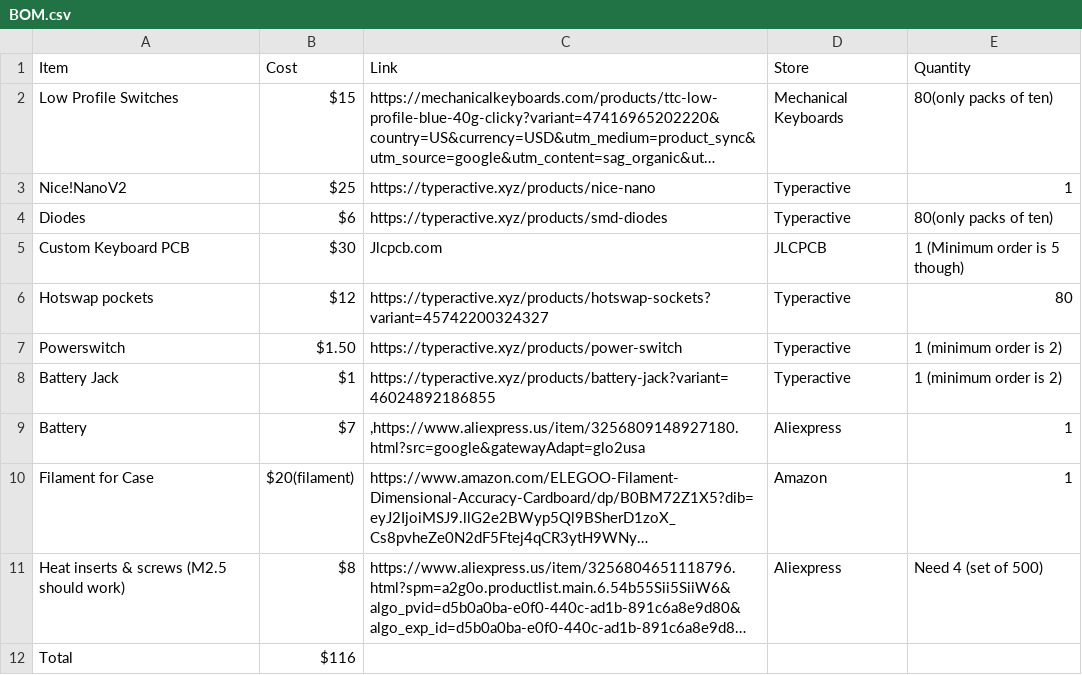
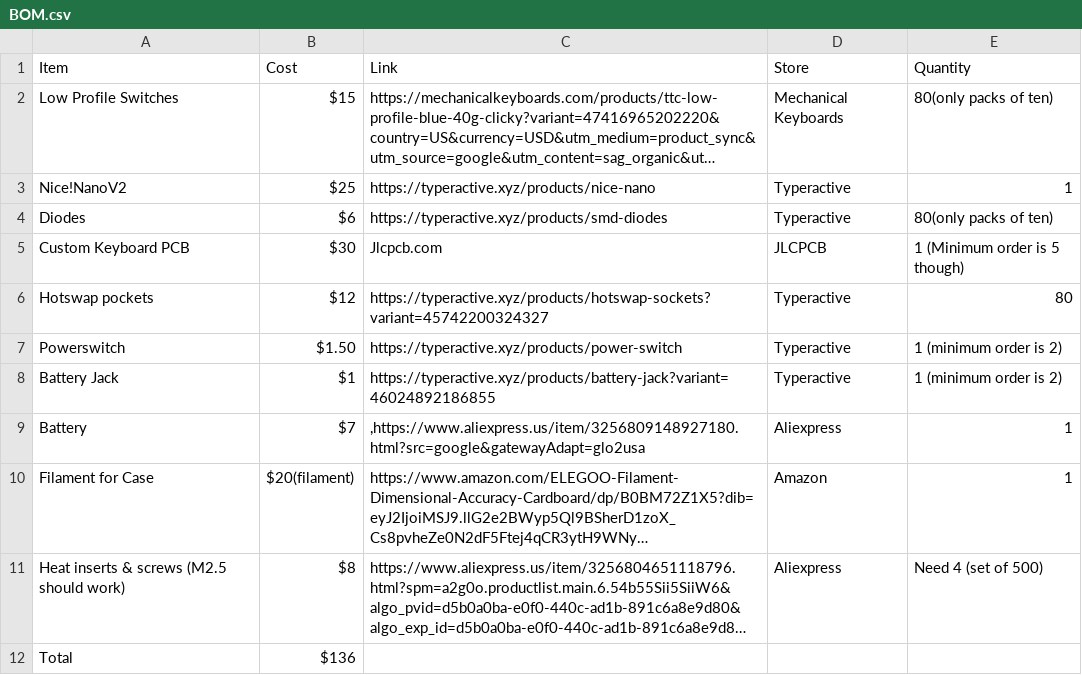
Before and after one commit to omamated/Om-s-Keyboard, a CSV file: BOM.csv, drawn as a sheet; long unchanged cells end in …; the diff names each change by its address in the sheet, - before the commit and + after, or states it on an @@ line.

Commit message:
Update BOM.csv with revised item details
Updated BOM with new item costs and links.

```diff
--- a/BOM.csv
+++ b/BOM.csv
-B12 (Cost): $116
+B12 (Cost): $136
```
